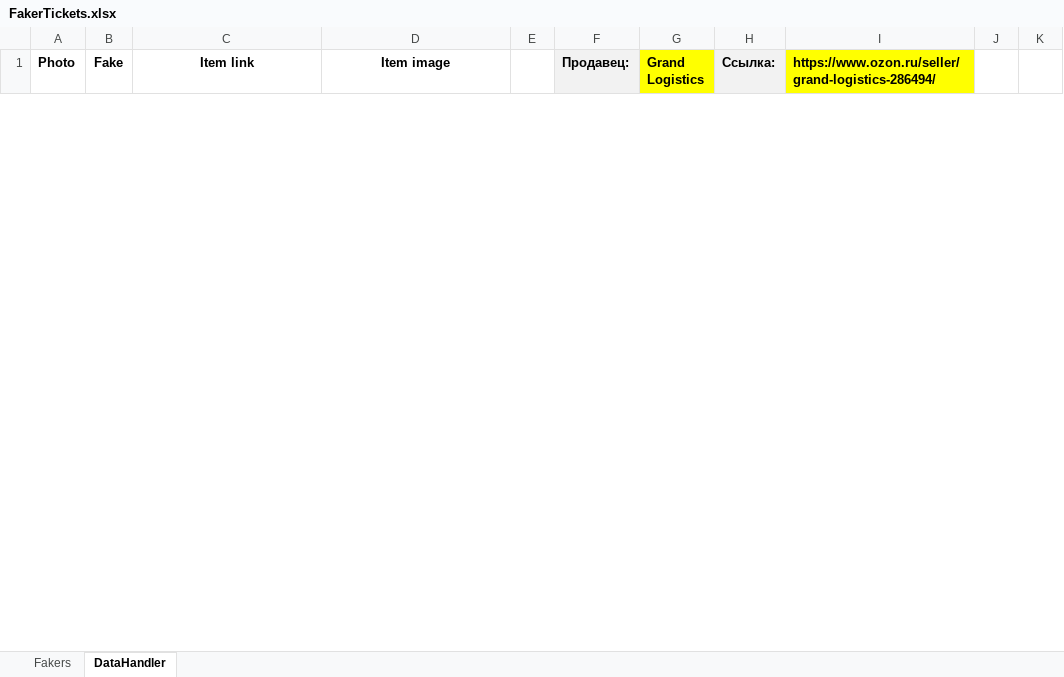
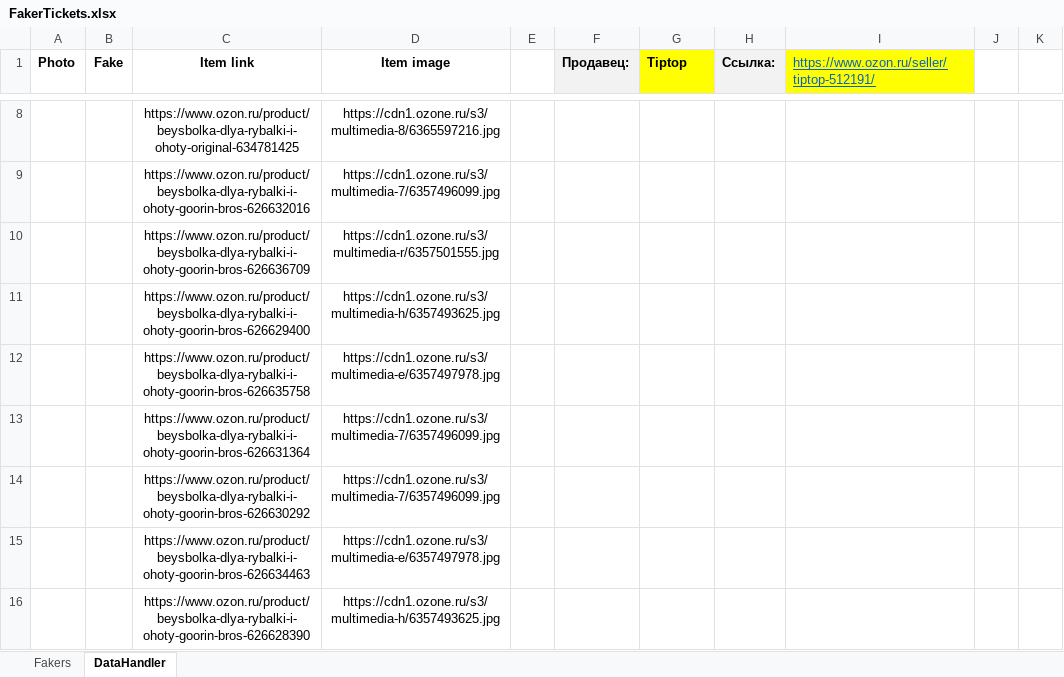
Before and after one commit to seyanaracore/HatsAndCaps, an Excel workbook: Excel/FakerTickets.xlsx, sheet DataHandler, drawn as a sheet; only a part is shown, gaps mark what is left out; values as stored, in another font and other column widths than the file's, no borders; conditional formats not drawn; the diff covers the shown part only; the diff names each change by its address in the sheet, - before the commit and + after, or states it on an @@ line.

```diff
--- a/Excel/FakerTickets.xlsx (sheet DataHandler)
+++ b/Excel/FakerTickets.xlsx (sheet DataHandler)
-G1: Grand Logistics
+G1: Tiptop
-I1: https://www.ozon.ru/seller/grand-logistics-286494/
+I1: https://www.ozon.ru/seller/tiptop-512191/
@@ I1 bold: on → off, underline: off → on, text colour: black → #0563C1 @@
+row 8:  |  | https://www.ozon.ru/product/beysbolka-dlya-rybalki-i-ohoty-original-634781425 | https://cdn1.ozone.ru/s3/multimedia-8/6365597216.jpg
+row 9:  |  | https://www.ozon.ru/product/beysbolka-dlya-rybalki-i-ohoty-goorin-bros-626632016 | https://cdn1.ozone.ru/s3/multimedia-7/6357496099.jpg
+row 10:  |  | https://www.ozon.ru/product/beysbolka-dlya-rybalki-i-ohoty-goorin-bros-626636709 | https://cdn1.ozone.ru/s3/multimedia-r/6357501555.jpg
+row 11:  |  | https://www.ozon.ru/product/beysbolka-dlya-rybalki-i-ohoty-goorin-bros-626629400 | https://cdn1.ozone.ru/s3/multimedia-h/6357493625.jpg
+row 12:  |  | https://www.ozon.ru/product/beysbolka-dlya-rybalki-i-ohoty-goorin-bros-626635758 | https://cdn1.ozone.ru/s3/multimedia-e/6357497978.jpg
+row 13:  |  | https://www.ozon.ru/product/beysbolka-dlya-rybalki-i-ohoty-goorin-bros-626631364 | https://cdn1.ozone.ru/s3/multimedia-7/6357496099.jpg
+row 14:  |  | https://www.ozon.ru/product/beysbolka-dlya-rybalki-i-ohoty-goorin-bros-626630292 | https://cdn1.ozone.ru/s3/multimedia-7/6357496099.jpg
+row 15:  |  | https://www.ozon.ru/product/beysbolka-dlya-rybalki-i-ohoty-goorin-bros-626634463 | https://cdn1.ozone.ru/s3/multimedia-e/6357497978.jpg
+row 16:  |  | https://www.ozon.ru/product/beysbolka-dlya-rybalki-i-ohoty-goorin-bros-626628390 | https://cdn1.ozone.ru/s3/multimedia-h/6357493625.jpg
```
Also changed, not shown: 6 added rows and 3 removed rows elsewhere in this sheet, sheet Fakers, Yandex Market/Ошибки/Перчатки и варежки.xlsx, 45 other files.
